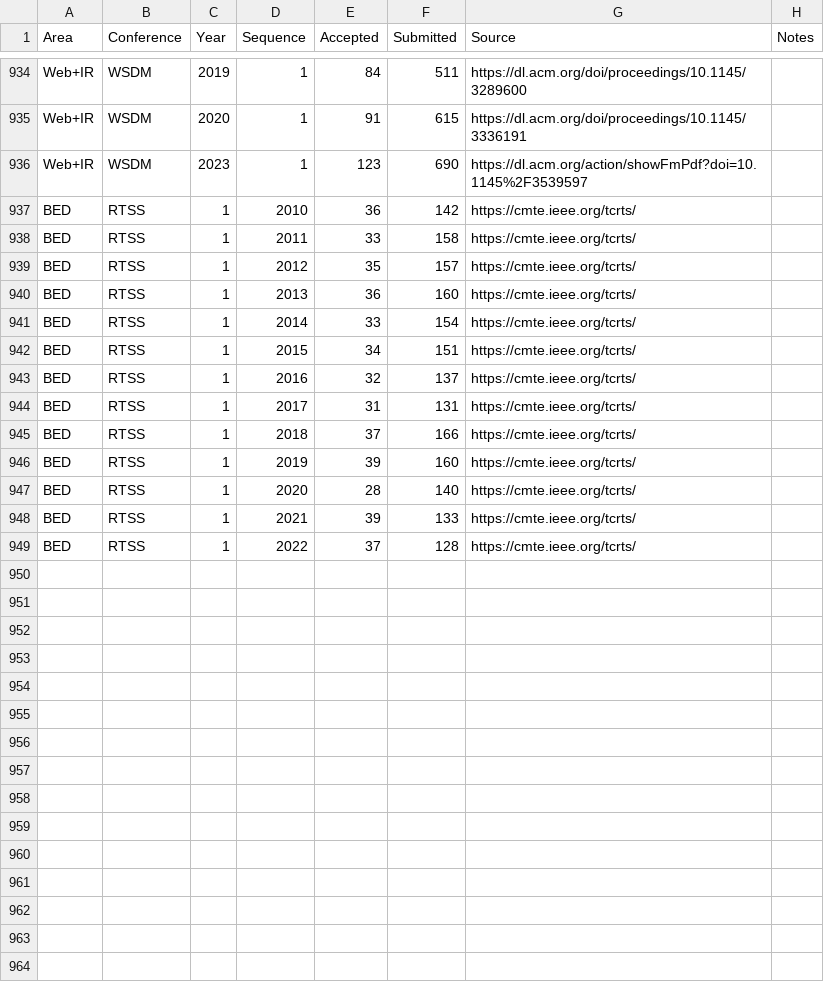
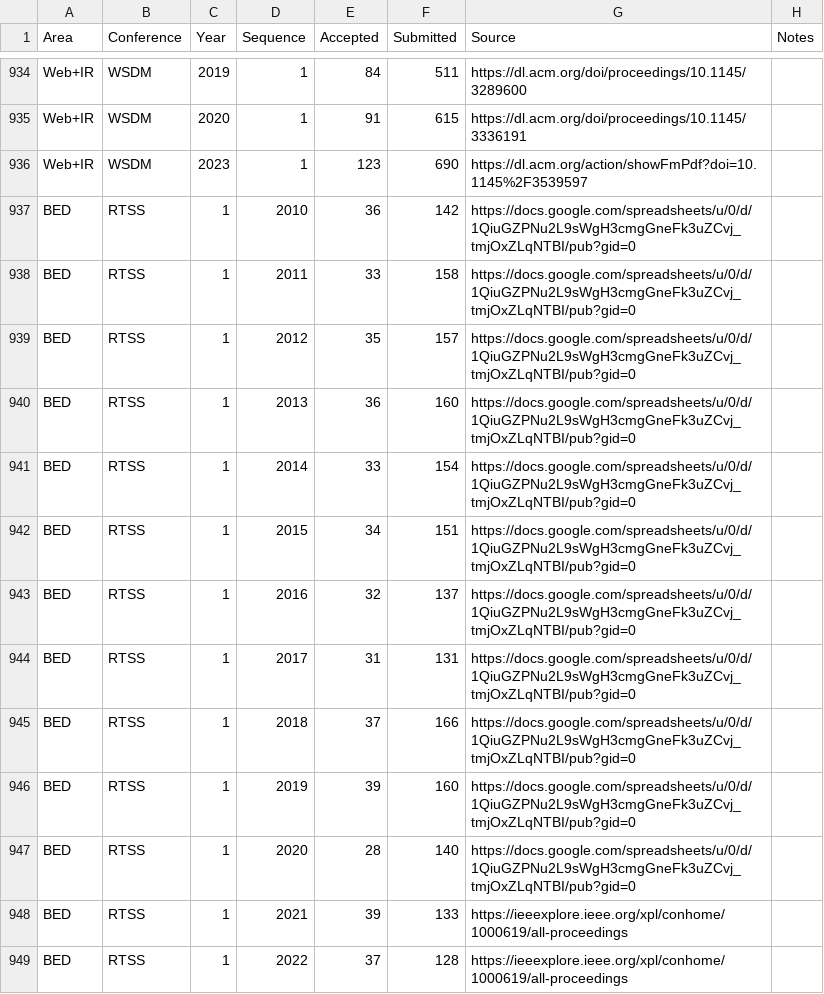
Before and after one commit to emeryberger/csconferences, a CSV file: csconferences.csv, drawn as a sheet; only a part is shown, gaps mark what is left out.

Commit message:
Update RTSS stats source

```diff
--- a/csconferences.csv
+++ b/csconferences.csv
@@ -936,14 +936,14 @@ Web+IR,WSDM,2020,1,91,615,https://dl.acm.org/doi/proceedings/10.1145/3336191,
 Web+IR,WSDM,2023,1,123,690,https://dl.acm.org/action/showFmPdf?doi=10.1145%2F3539597,
-BED,RTSS,1,2010,36,142,https://cmte.ieee.org/tcrts/
-BED,RTSS,1,2011,33,158,https://cmte.ieee.org/tcrts/
-BED,RTSS,1,2012,35,157,https://cmte.ieee.org/tcrts/
-BED,RTSS,1,2013,36,160,https://cmte.ieee.org/tcrts/
-BED,RTSS,1,2014,33,154,https://cmte.ieee.org/tcrts/
-BED,RTSS,1,2015,34,151,https://cmte.ieee.org/tcrts/
-BED,RTSS,1,2016,32,137,https://cmte.ieee.org/tcrts/
-BED,RTSS,1,2017,31,131,https://cmte.ieee.org/tcrts/
-BED,RTSS,1,2018,37,166,https://cmte.ieee.org/tcrts/
-BED,RTSS,1,2019,39,160,https://cmte.ieee.org/tcrts/
-BED,RTSS,1,2020,28,140,https://cmte.ieee.org/tcrts/
-BED,RTSS,1,2021,39,133,https://cmte.ieee.org/tcrts/
-BED,RTSS,1,2022,37,128,https://cmte.ieee.org/tcrts/
+BED,RTSS,1,2010,36,142,https://docs.google.com/spreadsheets/u/0/d/1QiuGZPNu2L9sWgH3cmgGneFk3uZCvj_tmjOxZLqNTBI/pub?gid=0
+BED,RTSS,1,2011,33,158,https://docs.google.com/spreadsheets/u/0/d/1QiuGZPNu2L9sWgH3cmgGneFk3uZCvj_tmjOxZLqNTBI/pub?gid=0
+BED,RTSS,1,2012,35,157,https://docs.google.com/spreadsheets/u/0/d/1QiuGZPNu2L9sWgH3cmgGneFk3uZCvj_tmjOxZLqNTBI/pub?gid=0
+BED,RTSS,1,2013,36,160,https://docs.google.com/spreadsheets/u/0/d/1QiuGZPNu2L9sWgH3cmgGneFk3uZCvj_tmjOxZLqNTBI/pub?gid=0
+BED,RTSS,1,2014,33,154,https://docs.google.com/spreadsheets/u/0/d/1QiuGZPNu2L9sWgH3cmgGneFk3uZCvj_tmjOxZLqNTBI/pub?gid=0
+BED,RTSS,1,2015,34,151,https://docs.google.com/spreadsheets/u/0/d/1QiuGZPNu2L9sWgH3cmgGneFk3uZCvj_tmjOxZLqNTBI/pub?gid=0
+BED,RTSS,1,2016,32,137,https://docs.google.com/spreadsheets/u/0/d/1QiuGZPNu2L9sWgH3cmgGneFk3uZCvj_tmjOxZLqNTBI/pub?gid=0
+BED,RTSS,1,2017,31,131,https://docs.google.com/spreadsheets/u/0/d/1QiuGZPNu2L9sWgH3cmgGneFk3uZCvj_tmjOxZLqNTBI/pub?gid=0
+BED,RTSS,1,2018,37,166,https://docs.google.com/spreadsheets/u/0/d/1QiuGZPNu2L9sWgH3cmgGneFk3uZCvj_tmjOxZLqNTBI/pub?gid=0
+BED,RTSS,1,2019,39,160,https://docs.google.com/spreadsheets/u/0/d/1QiuGZPNu2L9sWgH3cmgGneFk3uZCvj_tmjOxZLqNTBI/pub?gid=0
+BED,RTSS,1,2020,28,140,https://docs.google.com/spreadsheets/u/0/d/1QiuGZPNu2L9sWgH3cmgGneFk3uZCvj_tmjOxZLqNTBI/pub?gid=0
+BED,RTSS,1,2021,39,133,https://ieeexplore.ieee.org/xpl/conhome/1000619/all-proceedings
+BED,RTSS,1,2022,37,128,https://ieeexplore.ieee.org/xpl/conhome/1000619/all-proceedings
```
